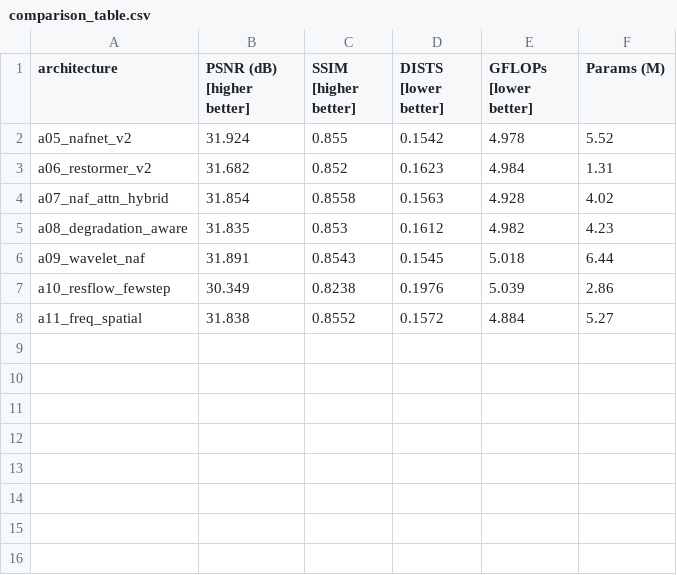
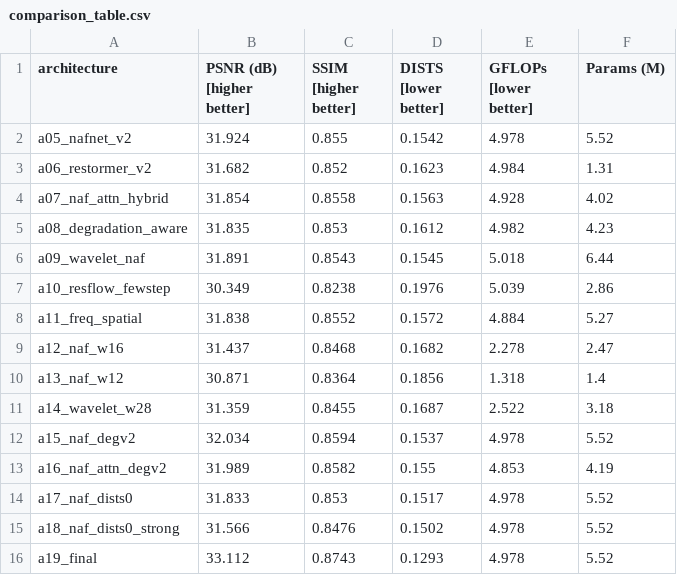
Before and after one commit to Sagnik120/generative-image-denoising, a CSV file: results/comparison/comparison_table.csv, drawn as a sheet; the diff names each change by its address in the sheet, - before the commit and + after, or states it on an @@ line.

```diff
--- a/results/comparison/comparison_table.csv
+++ b/results/comparison/comparison_table.csv
+row 9: a12_naf_w16 | 31.437 | 0.8468 | 0.1682 | 2.278 | 2.47
+row 10: a13_naf_w12 | 30.871 | 0.8364 | 0.1856 | 1.318 | 1.4
+row 11: a14_wavelet_w28 | 31.359 | 0.8455 | 0.1687 | 2.522 | 3.18
+row 12: a15_naf_degv2 | 32.034 | 0.8594 | 0.1537 | 4.978 | 5.52
+row 13: a16_naf_attn_degv2 | 31.989 | 0.8582 | 0.155 | 4.853 | 4.19
+row 14: a17_naf_dists0 | 31.833 | 0.853 | 0.1517 | 4.978 | 5.52
+row 15: a18_naf_dists0_strong | 31.566 | 0.8476 | 0.1502 | 4.978 | 5.52
+row 16: a19_final | 33.112 | 0.8743 | 0.1293 | 4.978 | 5.52
```
Also changed, not shown: results/comparison/comparison_by_case.csv, results/comparison/comparison_by_group.csv, 7 other files.
